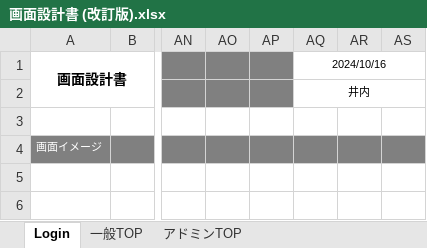
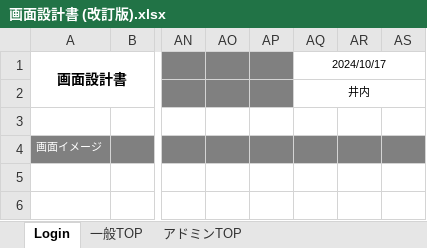
Before and after one commit to Rokafox/fastapi_project, an Excel workbook: 仕様書一覧/画面設計書 (改訂版).xlsx, sheet Login, drawn as a sheet; only a part is shown, gaps mark what is left out; values as stored, in another font and other column widths than the file's, no borders; charts and pictures not drawn; the diff names each change by its address in the sheet, - before the commit and + after, or states it on an @@ line.

```diff
--- a/仕様書一覧/画面設計書 (改訂版).xlsx (sheet Login)
+++ b/仕様書一覧/画面設計書 (改訂版).xlsx (sheet Login)
-AQ1: 2024/10/16
+AQ1: 2024/10/17
```
Also changed, not shown: sheet プロジェクト作成, sheet プロジェクトマネージャーTOP, sheet パスワード, sheet ユーザー削除・作成, sheet 出勤一覧, sheet アドミンTOP, 2 more sheets, other sheet tabs.
